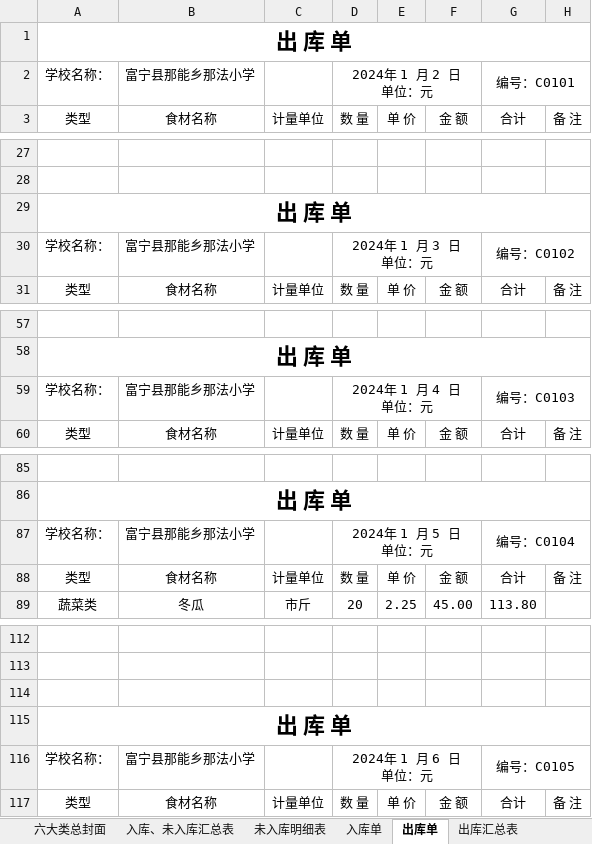
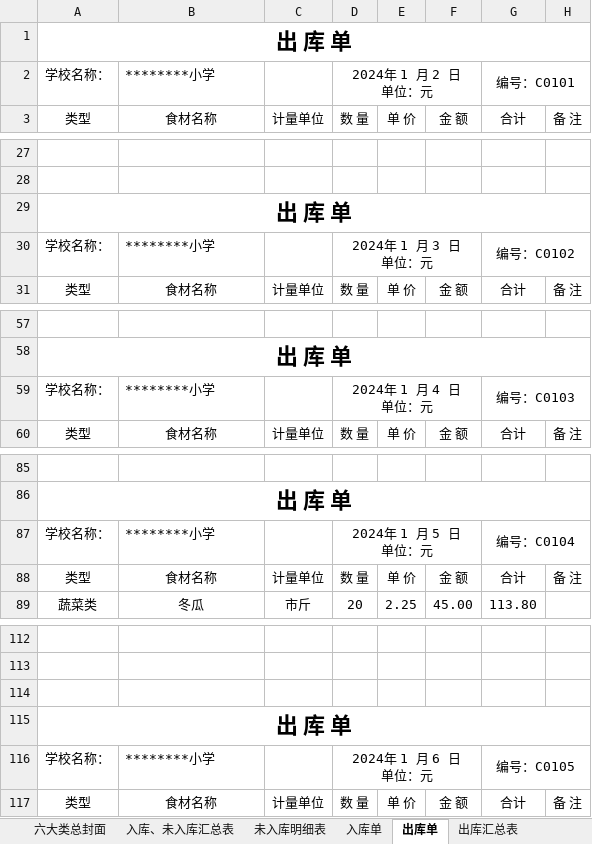
Before and after one commit to larryw3i/funingschool, an Excel workbook: src/fnschool/canteen/data/workbook0.xlsx, sheet 出库单, drawn as a sheet; only a part is shown, gaps mark what is left out; values as stored, in another font and other column widths than the file's, no borders; the diff covers the shown part only; the diff names each change by its address in the sheet, - before the commit and + after, or states it on an @@ line.

```diff
--- a/src/fnschool/canteen/data/workbook0.xlsx (sheet 出库单)
+++ b/src/fnschool/canteen/data/workbook0.xlsx (sheet 出库单)
-B2: 富宁县那能乡那法小学
+B2: ********小学
-B30: 富宁县那能乡那法小学
+B30: ********小学
-B59: 富宁县那能乡那法小学
+B59: ********小学
-B87: 富宁县那能乡那法小学
+B87: ********小学
-B116: 富宁县那能乡那法小学
+B116: ********小学
```
Also changed, not shown: 23 edited cells elsewhere in this sheet, sheet 食材盘存表, sheet 入库单, sheet 未入库明细表, sheet 入库、未入库汇总表, sheet 六大类总封面, sheet 出库汇总表, 7 other files.
